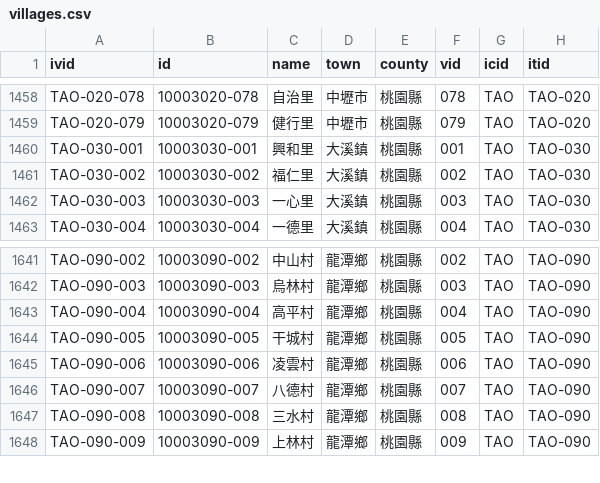
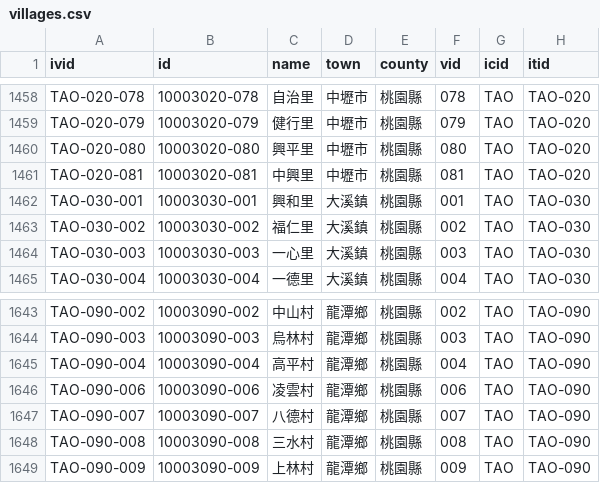
Before and after one commit to g0v/twhgis, a CSV file: villages.csv, drawn as a sheet; only a part is shown, gaps mark what is left out.

Commit message:
changes for 2005-10-01

```diff
--- a/villages.csv
+++ b/villages.csv
@@ -1459,2 +1459,4 @@ TAO-020-078,10003020-078,自治里,中壢市,桃園縣,078,TAO,TAO-020
 TAO-020-079,10003020-079,健行里,中壢市,桃園縣,079,TAO,TAO-020
+TAO-020-080,10003020-080,興平里,中壢市,桃園縣,080,TAO,TAO-020
+TAO-020-081,10003020-081,中興里,中壢市,桃園縣,081,TAO,TAO-020
 TAO-030-001,10003030-001,興和里,大溪鎮,桃園縣,001,TAO,TAO-030
@@ -1643,3 +1645,2 @@ TAO-090-003,10003090-003,烏林村,龍潭鄉,桃園縣,003,TAO,TAO-090
 TAO-090-004,10003090-004,高平村,龍潭鄉,桃園縣,004,TAO,TAO-090
-TAO-090-005,10003090-005,干城村,龍潭鄉,桃園縣,005,TAO,TAO-090
 TAO-090-006,10003090-006,凌雲村,龍潭鄉,桃園縣,006,TAO,TAO-090
```
